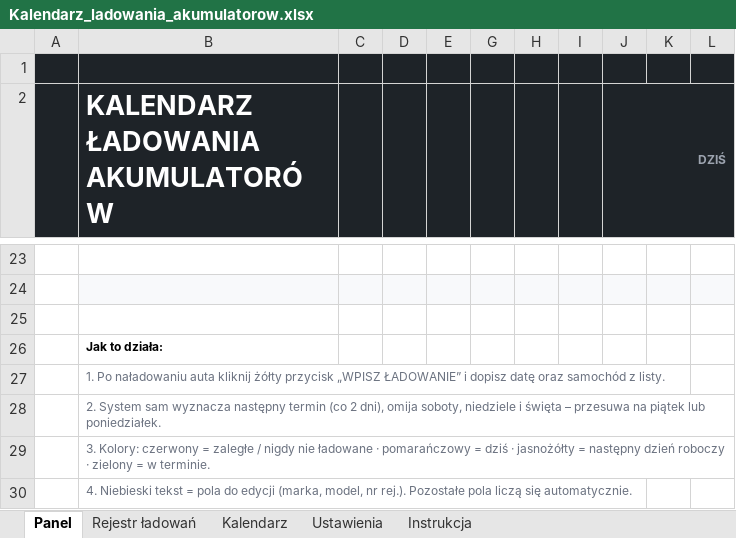
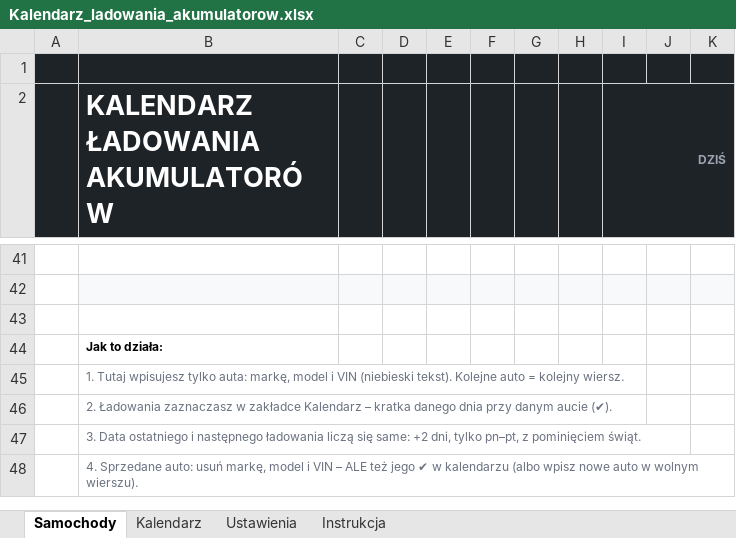
Before and after one commit to michalgrom72-stack/mk-zrobione-z-sercem, an Excel workbook: kalendarz-ladowania/Kalendarz_ladowania_akumulatorow.xlsx, sheet Samochody, drawn as a sheet; only a part is shown, gaps mark what is left out; values as stored, in another font and other column widths than the file's, no borders; conditional formats not drawn; 1 other sheet too large or unreadable and not compared; removed rows and columns are numbered as before the commit, all else as after; the diff covers the shown part only; the diff names each change by its address in the sheet, - before the commit and + after, or states it on an @@ line.

```diff
--- a/kalendarz-ladowania/Kalendarz_ladowania_akumulatorow.xlsx (sheet Samochody)
+++ b/kalendarz-ladowania/Kalendarz_ladowania_akumulatorow.xlsx (sheet Samochody)
-sheet tab: Panel
+sheet tab: Samochody
-sheet tab: Rejestr ładowań
+column J, empty
-column L, empty
-B45 (KALENDARZ ŁADOWANIA AKUMULATORÓW): 1. Po naładowaniu auta kliknij żółty przycisk „WPISZ ŁADOWANIE” i dopisz datę oraz samochód z listy.
+B45 (KALENDARZ ŁADOWANIA AKUMULATORÓW): 1. Tutaj wpisujesz tylko auta: markę, model i VIN (niebieski tekst). Kolejne auto = kolejny wiersz.
-B46 (KALENDARZ ŁADOWANIA AKUMULATORÓW): 2. System sam wyznacza następny termin (co 2 dni), omija soboty, niedziele i święta – przesuwa na piątek lub poniedziałek.
+B46 (KALENDARZ ŁADOWANIA AKUMULATORÓW): 2. Ładowania zaznaczasz w zakładce Kalendarz – kratka danego dnia przy danym aucie (✔).
-B47 (KALENDARZ ŁADOWANIA AKUMULATORÓW): 3. Kolory: czerwony = zaległe / nigdy nie ładowane · pomarańczowy = dziś · jasnożółty = następny dzień roboczy · zielony = w terminie.
+B47 (KALENDARZ ŁADOWANIA AKUMULATORÓW): 3. Data ostatniego i następnego ładowania liczą się same: +2 dni, tylko pn–pt, z pominięciem świąt.
-B48 (KALENDARZ ŁADOWANIA AKUMULATORÓW): 4. Niebieski tekst = pola do edycji (marka, model, nr rej.). Pozostałe pola liczą się automatycznie.
+B48 (KALENDARZ ŁADOWANIA AKUMULATORÓW): 4. Sprzedane auto: usuń markę, model i VIN – ALE też jego ✔ w kalendarzu (albo wpisz nowe auto w wolnym wierszu).
```
Also changed, not shown: 20 added rows, 2 removed rows, 78 edited cells and cell formats elsewhere in this sheet, sheet Ustawienia, sheet Instrukcja, formulas that keep their value, hidden cells, kalendarz-ladowania/Kalendarz_ladowania_PRZYKLAD.xlsx, 5 other files.
